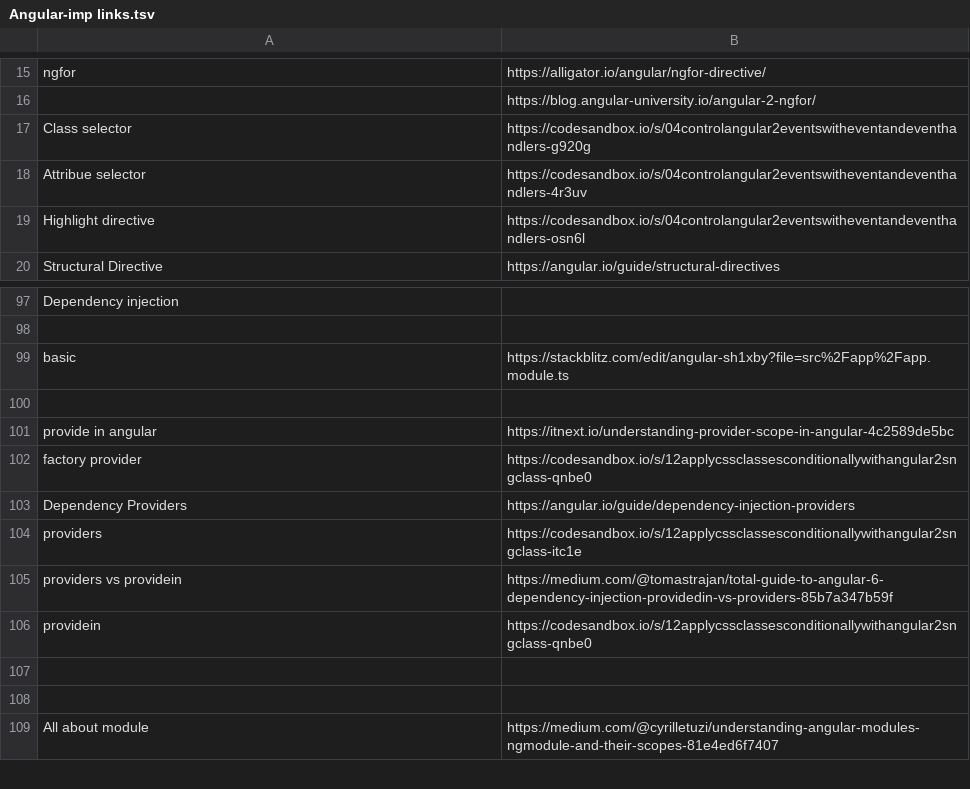
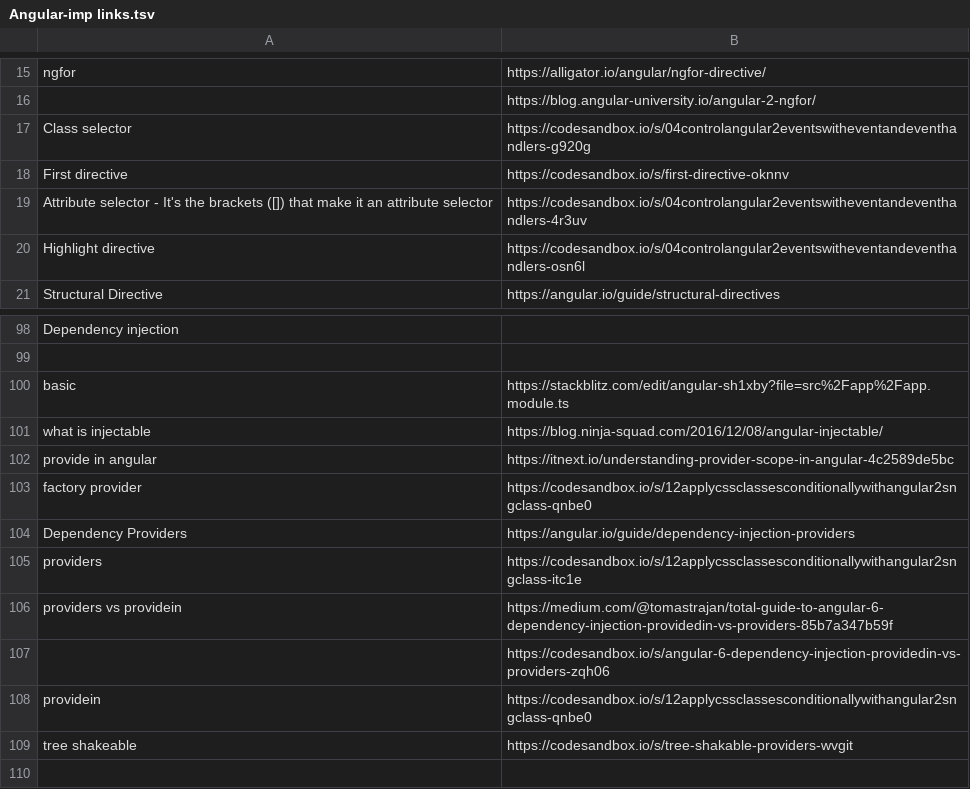
Before and after one commit to getMBP/FullStack-Learning-Resources, a TSV file: Angular-imp links.tsv, drawn as a sheet; only a part is shown, gaps mark what is left out; the shorter side is filled out with more unchanged rows.

Commit message:
Update Angular-imp links.tsv

```diff
--- a/Angular-imp links.tsv
+++ b/Angular-imp links.tsv
@@ -17,3 +17,4 @@ ngfor	https://alligator.io/angular/ngfor-directive/
 Class selector	https://codesandbox.io/s/04controlangular2eventswitheventandeventhandlers-g920g
-Attribue selector	https://codesandbox.io/s/04controlangular2eventswitheventandeventhandlers-4r3uv
+First directive	https://codesandbox.io/s/first-directive-oknnv
+Attribute selector - It's the brackets ([]) that make it an attribute selector	https://codesandbox.io/s/04controlangular2eventswitheventandeventhandlers-4r3uv
 Highlight directive	https://codesandbox.io/s/04controlangular2eventswitheventandeventhandlers-osn6l
@@ -99,3 +100,3 @@ Dependency injection
 basic	https://stackblitz.com/edit/angular-sh1xby?file=src%2Fapp%2Fapp.module.ts
-	
+what is injectable	https://blog.ninja-squad.com/2016/12/08/angular-injectable/
 provide in angular	https://itnext.io/understanding-provider-scope-in-angular-4c2589de5bc
@@ -105,4 +106,5 @@ providers	https://codesandbox.io/s/12applycssclassesconditionallywithangular2sng
 providers vs providein	https://medium.com/@tomastrajan/total-guide-to-angular-6-dependency-injection-providedin-vs-providers-85b7a347b59f
+	https://codesandbox.io/s/angular-6-dependency-injection-providedin-vs-providers-zqh06
 providein	https://codesandbox.io/s/12applycssclassesconditionallywithangular2sngclass-qnbe0
-	
+tree shakeable	https://codesandbox.io/s/tree-shakable-providers-wvgit
 	
```
